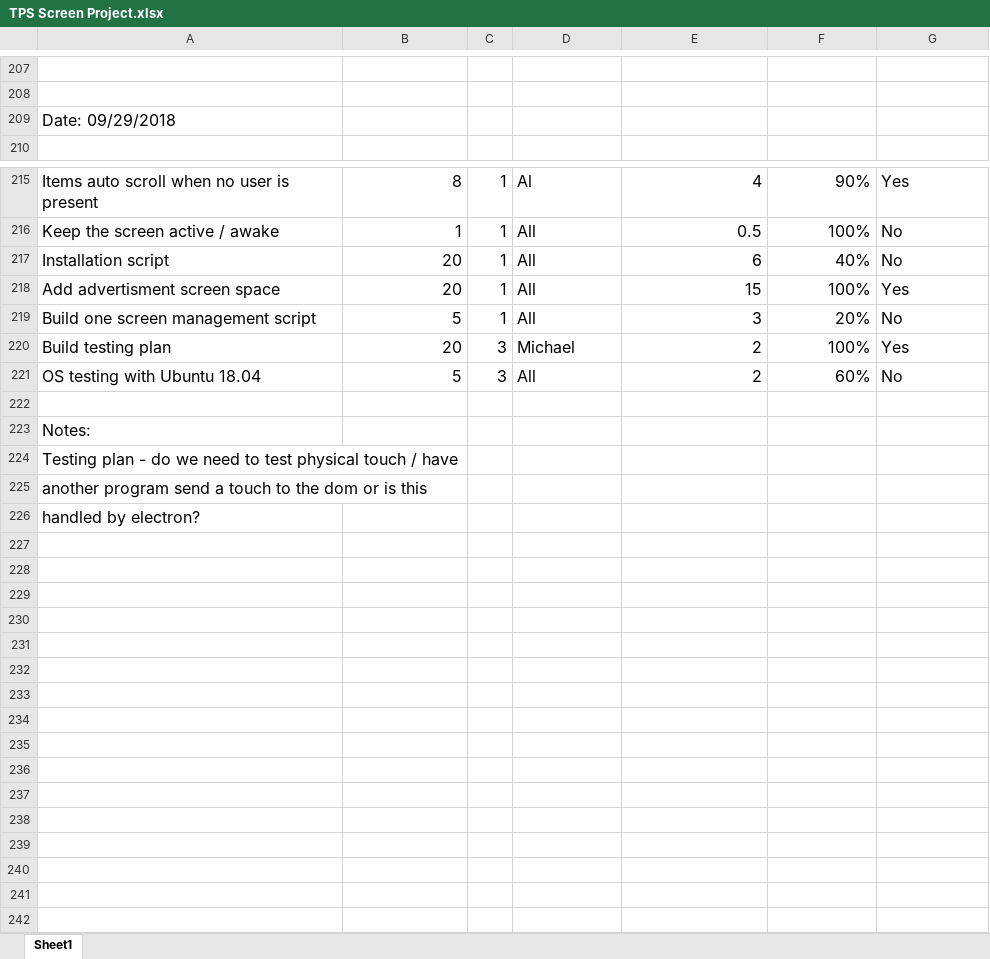
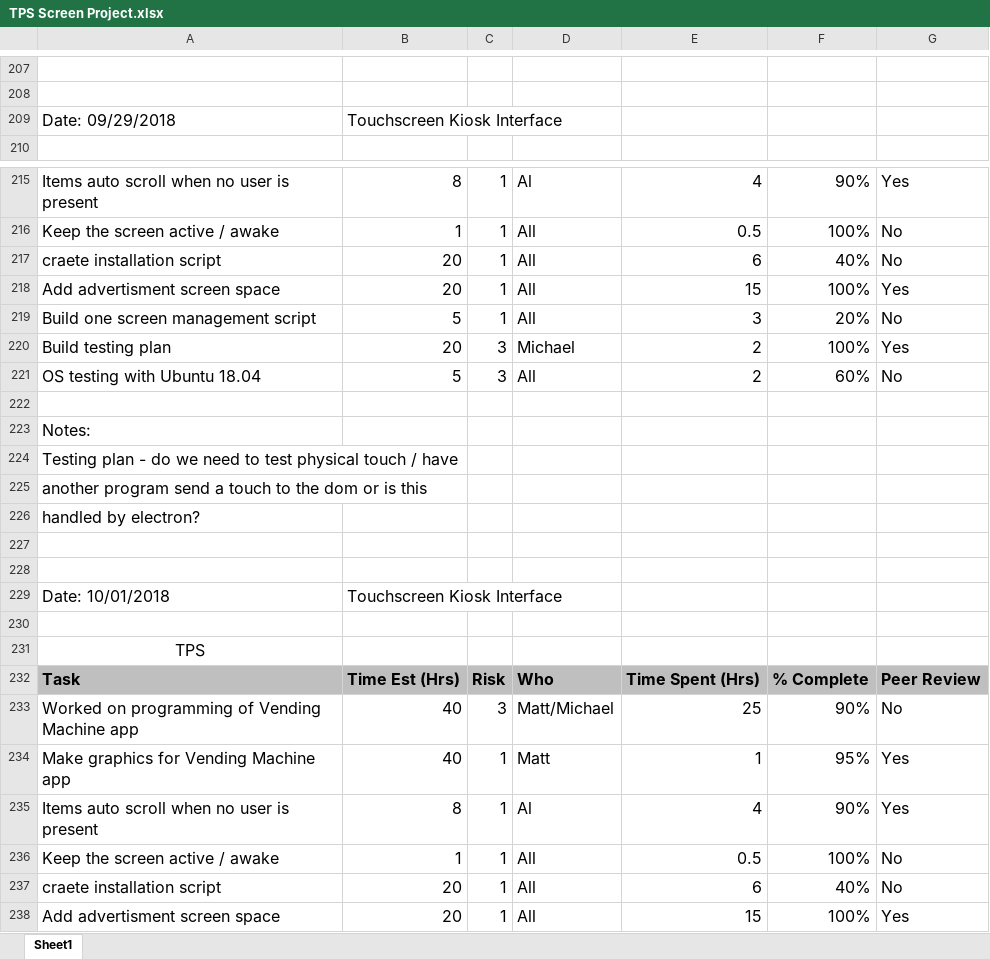
Before and after one commit to jkubath/TouchscreenInterface, an Excel workbook: docs/TPS Screen Project.xlsx, sheet Sheet1, drawn as a sheet; only a part is shown, gaps mark what is left out; the shorter side is filled out with more unchanged rows; values as stored, in another font and other column widths than the file's, no borders; the diff names each change by its address in the sheet, - before the commit and + after, or states it on an @@ line.

```diff
--- a/docs/TPS Screen Project.xlsx (sheet Sheet1)
+++ b/docs/TPS Screen Project.xlsx (sheet Sheet1)
-B209: (empty)
+B209: Touchscreen Kiosk Interface
-A217: Installation script
+A217: craete installation script
+row 218: Add advertisment screen space | 20 | 1 | All | 15 | 100% | Yes
+row 219: Build one screen management script | 5 | 1 | All | 3 | 20% | No
+row 220: Build testing plan | 20 | 3 | Michael | 2 | 100% | Yes
+row 221: OS testing with Ubuntu 18.04 | 5 | 3 | All | 2 | 60% | No
+row 222: (empty)
+row 223: Notes:
+row 224: Testing plan - do we need to test physical touch / have
+row 225: another program send a touch to the dom or is this
+row 226: handled by electron?
+row 227: (empty)
+row 228: (empty)
+row 229: Date: 10/01/2018 | Touchscreen Kiosk Interface
+row 230: (empty)
+row 231: TPS
+row 232: Task | Time Est (Hrs) | Risk | Who | Time Spent (Hrs) | % Complete | Peer Review
+row 233: Worked on programming of Vending Machine app | 40 | 3 | Matt/Michael | 25 | 90% | No
+row 234: Make graphics for Vending Machine app | 40 | 1 | Matt | 1 | 95% | Yes
+row 235: Items auto scroll when no user is present | 8 | 1 | Al | 4 | 90% | Yes
+row 236: Keep the screen active / awake | 1 | 1 | All | 0.5 | 100% | No
+row 237: craete installation script | 20 | 1 | All | 6 | 40% | No
```
Also changed, not shown: docs/Stories.xlsx.
